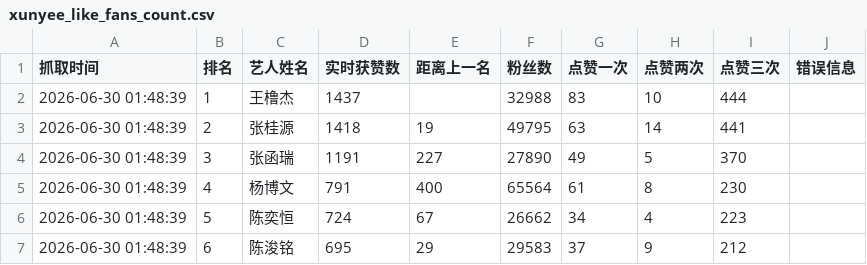
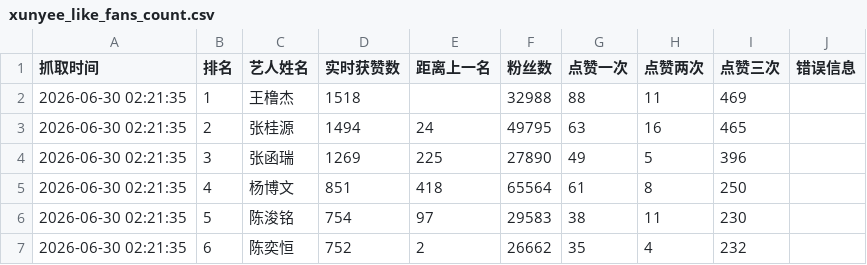
Before and after one commit to andreawaiwaihe-oss/xunyee, a CSV file: xunyee_like_fans_count.csv, drawn as a sheet; only a part is shown; the diff covers the shown part only.

```diff
--- a/xunyee_like_fans_count.csv
+++ b/xunyee_like_fans_count.csv
@@ -1,7 +1,7 @@
 抓取时间,排名,艺人姓名,实时获赞数,距离上一名,粉丝数,点赞一次,点赞两次,点赞三次,错误信息
-2026-06-30 01:48:39,1,王橹杰,1437,,32988,83,10,444,
-2026-06-30 01:48:39,2,张桂源,1418,19,49795,63,14,441,
-2026-06-30 01:48:39,3,张函瑞,1191,227,27890,49,5,370,
-2026-06-30 01:48:39,4,杨博文,791,400,65564,61,8,230,
-2026-06-30 01:48:39,5,陈奕恒,724,67,26662,34,4,223,
-2026-06-30 01:48:39,6,陈浚铭,695,29,29583,37,9,212,
+2026-06-30 02:21:35,1,王橹杰,1518,,32988,88,11,469,
+2026-06-30 02:21:35,2,张桂源,1494,24,49795,63,16,465,
+2026-06-30 02:21:35,3,张函瑞,1269,225,27890,49,5,396,
+2026-06-30 02:21:35,4,杨博文,851,418,65564,61,8,250,
+2026-06-30 02:21:35,5,陈浚铭,754,97,29583,38,11,230,
+2026-06-30 02:21:35,6,陈奕恒,752,2,26662,35,4,232,
```
Also changed, not shown: 22 edited cells elsewhere in this file, xunyee_like_fans_count_history.csv.
